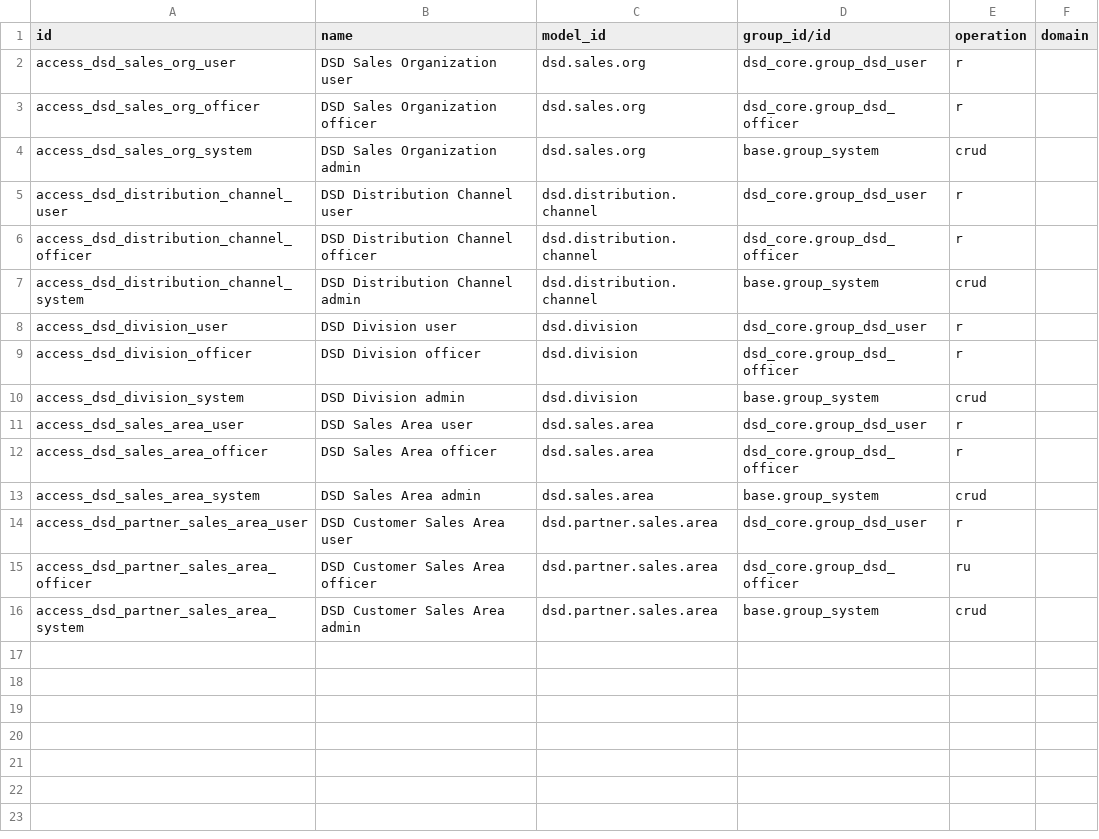
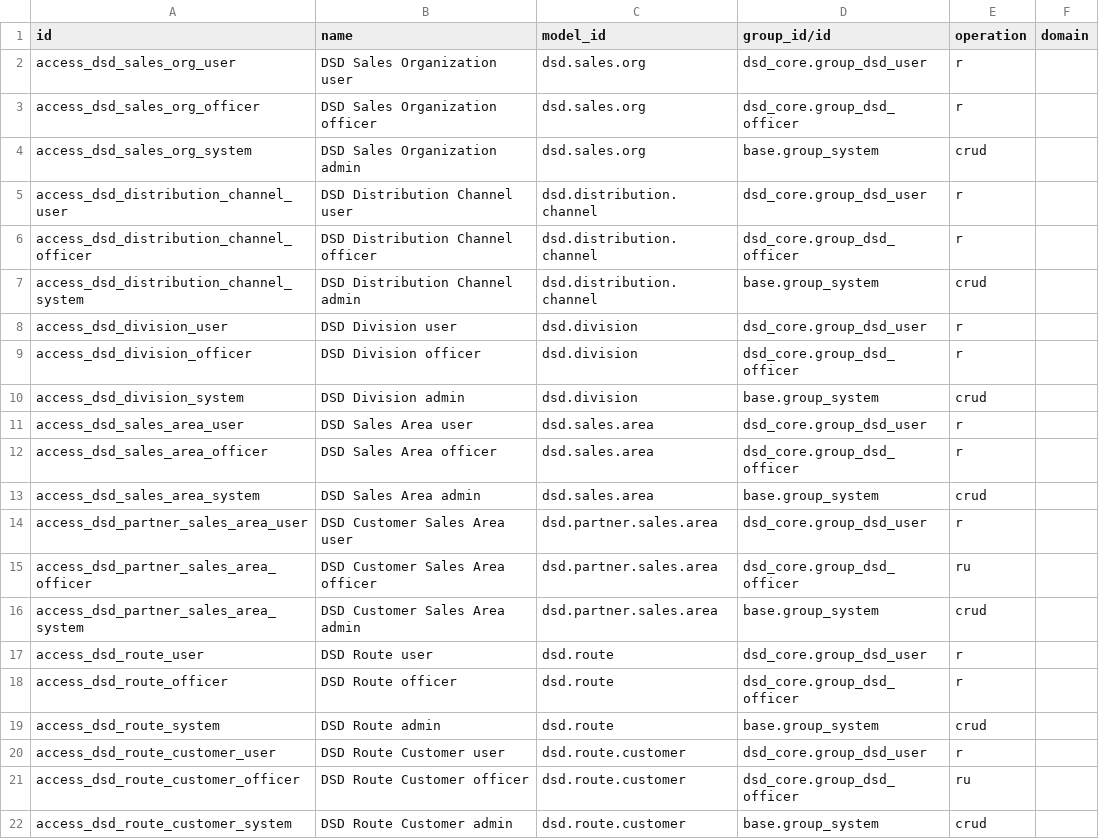
Before and after one commit to omidcsh/odoo-dsd, a CSV file: src/dsd_core/security/ir.access.csv, drawn as a sheet.

Commit message:
feat(dsd_core): step 2 — route master & customer membership (issue #3, D10-final)
- dsd.route: unique code, optional SA scope + departure warehouse +
  permitted drivers; NO weekday fields (D10: weekdays live on visit plans)
- dsd.route.customer: ordered membership; overlapping validity windows for
  the same (route, partner, SA) raise (history/re-join allowed); SA
  compatibility with scoped routes enforced
- views: route form with editable Customers tab (handle sequence), search;
  DSD→Configuration→Routes
- security: route catalogs r/crud; membership ru officer
- 6 new tests (15 total green on fresh DB); dev DB upgraded to 20.0.1.2.0

```diff
--- a/src/dsd_core/security/ir.access.csv
+++ b/src/dsd_core/security/ir.access.csv
@@ -16 +16,7 @@ access_dsd_partner_sales_area_officer,DSD Customer Sales Area officer,dsd.partne
 access_dsd_partner_sales_area_system,DSD Customer Sales Area admin,dsd.partner.sales.area,base.group_system,crud,
+access_dsd_route_user,DSD Route user,dsd.route,dsd_core.group_dsd_user,r,
+access_dsd_route_officer,DSD Route officer,dsd.route,dsd_core.group_dsd_officer,r,
+access_dsd_route_system,DSD Route admin,dsd.route,base.group_system,crud,
+access_dsd_route_customer_user,DSD Route Customer user,dsd.route.customer,dsd_core.group_dsd_user,r,
+access_dsd_route_customer_officer,DSD Route Customer officer,dsd.route.customer,dsd_core.group_dsd_officer,ru,
+access_dsd_route_customer_system,DSD Route Customer admin,dsd.route.customer,base.group_system,crud,
```
Also changed, not shown: 8 other files.
